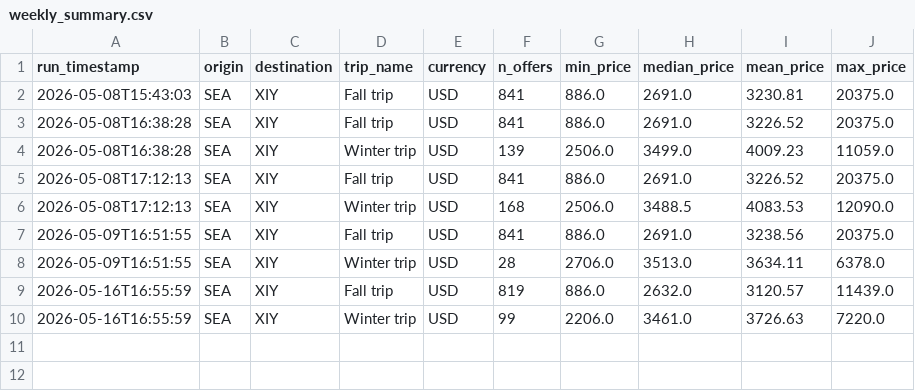
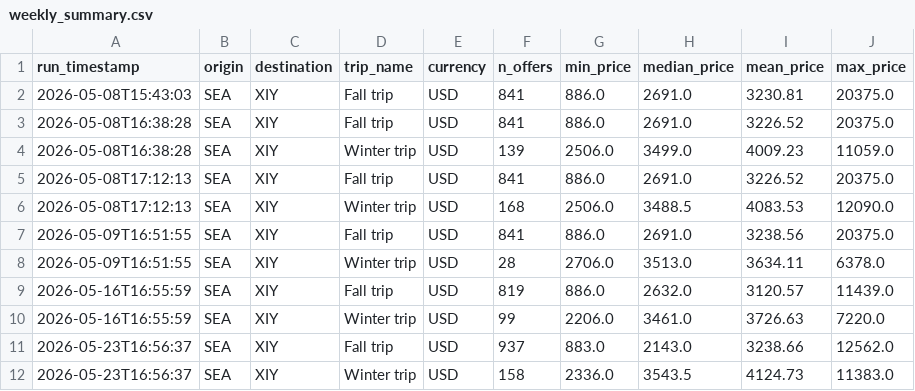
Before and after one commit to solbell2/flights-tracker, a CSV file: history/weekly_summary.csv, drawn as a sheet.

```diff
--- a/history/weekly_summary.csv
+++ b/history/weekly_summary.csv
@@ -10 +10,3 @@ run_timestamp,origin,destination,trip_name,currency,n_offers,min_price,median_pr
 2026-05-16T16:55:59,SEA,XIY,Winter trip,USD,99,2206.0,3461.0,3726.63,7220.0
+2026-05-23T16:56:37,SEA,XIY,Fall trip,USD,937,883.0,2143.0,3238.66,12562.0
+2026-05-23T16:56:37,SEA,XIY,Winter trip,USD,158,2336.0,3543.5,4124.73,11383.0
```
Also changed, not shown: 1 other file.
